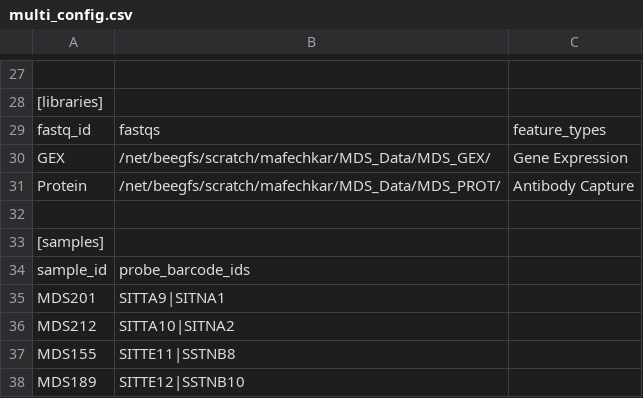
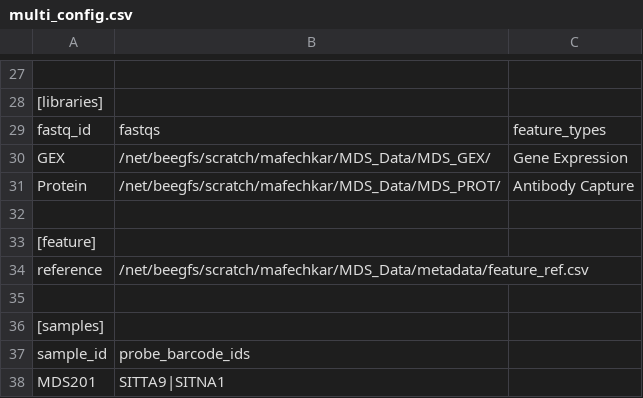
Before and after one commit to PrashINRA/MDS-scripts, a CSV file: multi_config.csv, drawn as a sheet; only a part is shown, gaps mark what is left out; the shorter side is filled out with more unchanged rows.

Commit message:
Update multi_config.csv

```diff
--- a/multi_config.csv
+++ b/multi_config.csv
@@ -32,2 +32,5 @@ Protein,/net/beegfs/scratch/mafechkar/MDS_Data/MDS_PROT/,Antibody Capture
 
+[feature]
+reference,/net/beegfs/scratch/mafechkar/MDS_Data/metadata/feature_ref.csv
+
 [samples]
```
